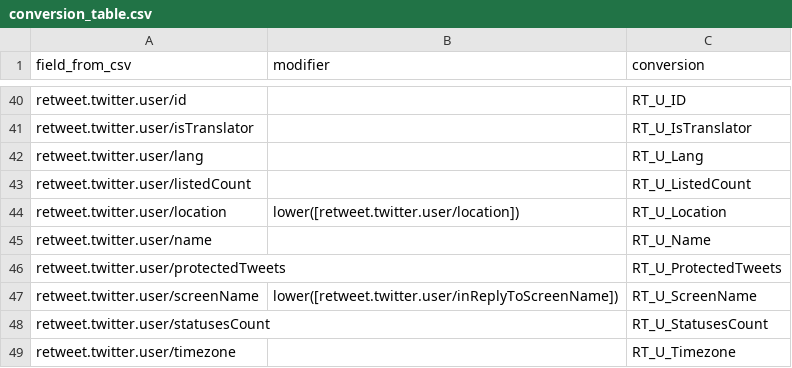
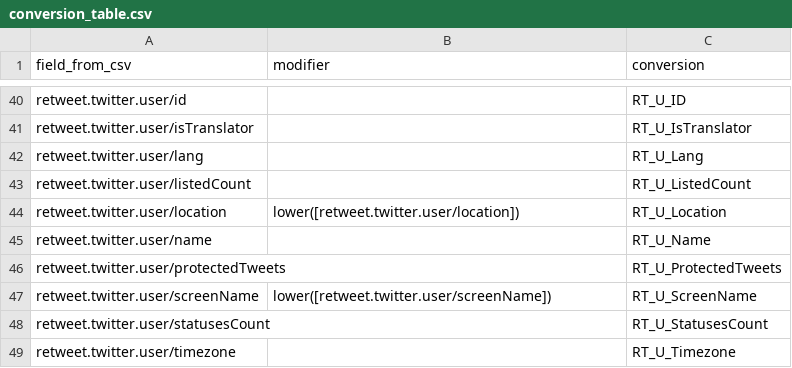
Before and after one commit to joshsmith2/qlik_load, a CSV file: standard_contents/conversion_table.csv, drawn as a sheet; only a part is shown, gaps mark what is left out.

Commit message:
Fixed conv table typo

```diff
--- a/standard_contents/conversion_table.csv
+++ b/standard_contents/conversion_table.csv
@@ -46,3 +46,3 @@ retweet.twitter.user/name,,RT_U_Name
 retweet.twitter.user/protectedTweets,,RT_U_ProtectedTweets
-retweet.twitter.user/screenName,lower([retweet.twitter.user/inReplyToScreenName]),RT_U_ScreenName
+retweet.twitter.user/screenName,lower([retweet.twitter.user/screenName]),RT_U_ScreenName
 retweet.twitter.user/statusesCount,,RT_U_StatusesCount
```
